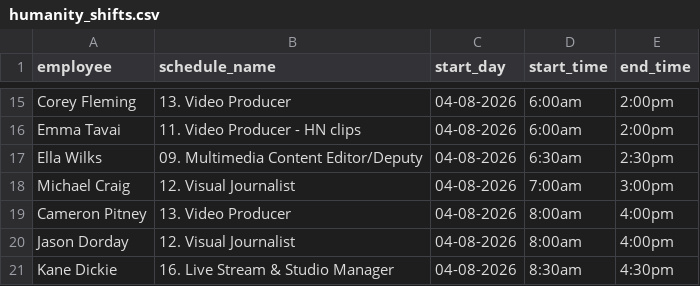
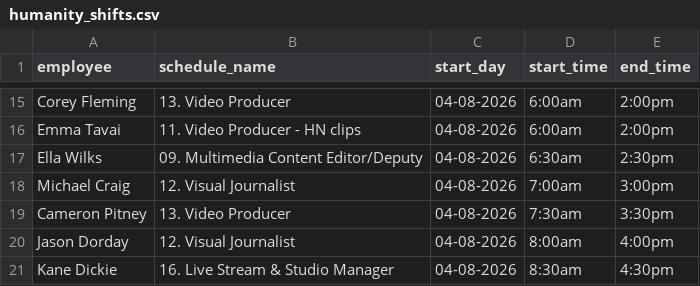
Before and after one commit to Milla-Duke/visuals-scheduler, a CSV file: humanity_shifts.csv, drawn as a sheet; only a part is shown, gaps mark what is left out.

Commit message:
Update humanity_shifts.csv

```diff
--- a/humanity_shifts.csv
+++ b/humanity_shifts.csv
@@ -18,3 +18,3 @@
 "Michael Craig","12. Visual Journalist","04-08-2026","7:00am","3:00pm"
-"Cameron Pitney","13. Video Producer","04-08-2026","8:00am","4:00pm"
+"Cameron Pitney","13. Video Producer","04-08-2026","7:30am","3:30pm"
 "Jason Dorday","12. Visual Journalist","04-08-2026","8:00am","4:00pm"
```
